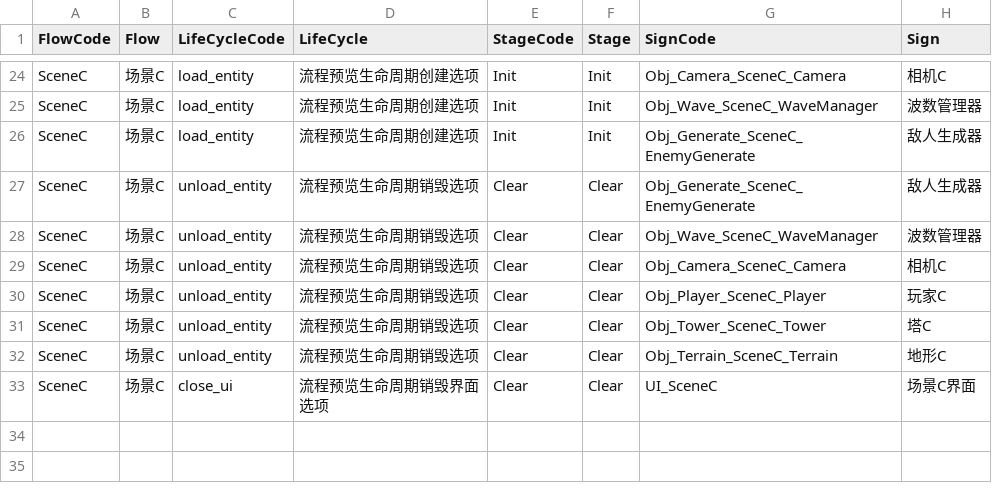
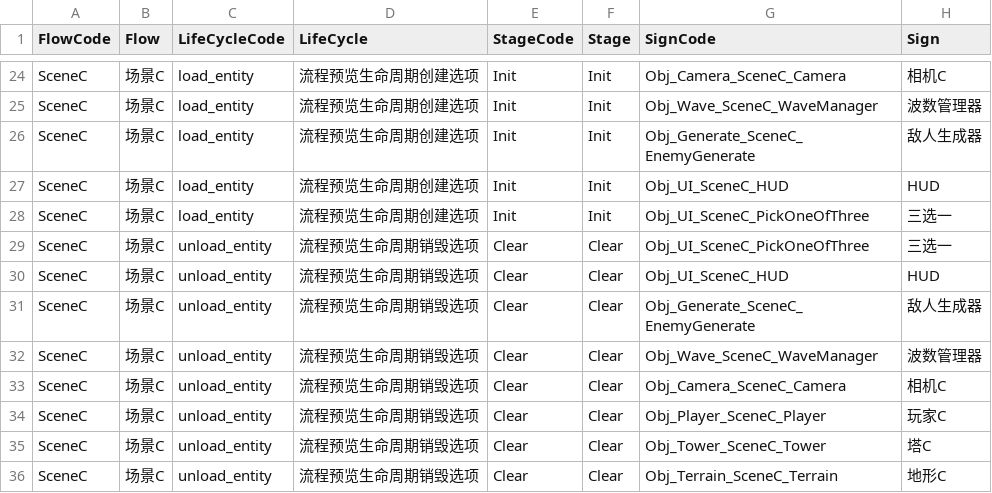
Before and after one commit to WH961230/LazyPanLab_CopyCube, a CSV file: Assets/StreamingAssets/Csv/FlowGenerate.csv, drawn as a sheet; only a part is shown, gaps mark what is left out; the shorter side is filled out with more unchanged rows.

```diff
--- a/Assets/StreamingAssets/Csv/FlowGenerate.csv
+++ b/Assets/StreamingAssets/Csv/FlowGenerate.csv
@@ -26,2 +26,6 @@ SceneC,场景C,load_entity,流程预览生命周期创建选项,Init,Init,Obj_Wa
 SceneC,场景C,load_entity,流程预览生命周期创建选项,Init,Init,Obj_Generate_SceneC_EnemyGenerate,敌人生成器
+SceneC,场景C,load_entity,流程预览生命周期创建选项,Init,Init,Obj_UI_SceneC_HUD,HUD
+SceneC,场景C,load_entity,流程预览生命周期创建选项,Init,Init,Obj_UI_SceneC_PickOneOfThree,三选一
+SceneC,场景C,unload_entity,流程预览生命周期销毁选项,Clear,Clear,Obj_UI_SceneC_PickOneOfThree,三选一
+SceneC,场景C,unload_entity,流程预览生命周期销毁选项,Clear,Clear,Obj_UI_SceneC_HUD,HUD
 SceneC,场景C,unload_entity,流程预览生命周期销毁选项,Clear,Clear,Obj_Generate_SceneC_EnemyGenerate,敌人生成器
```
Also changed, not shown: Assets/StreamingAssets/Csv/BehaviourConfig.csv, Assets/StreamingAssets/Csv/BehaviourGenerate.csv, 41 other files.
